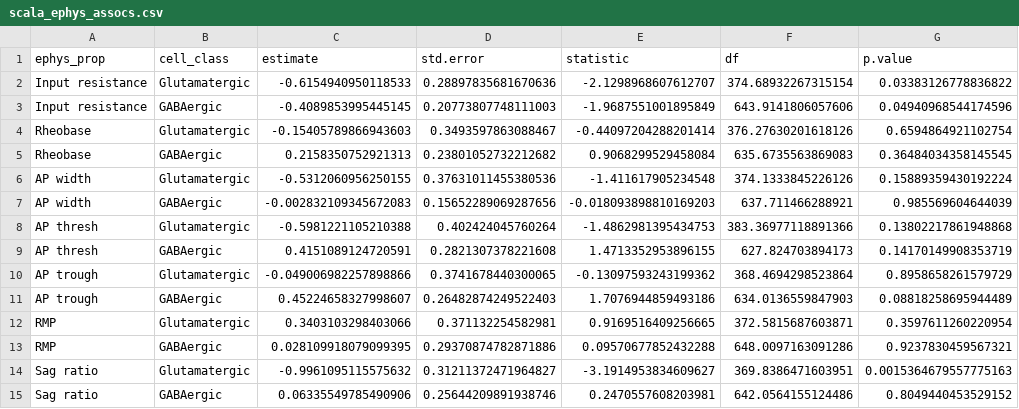
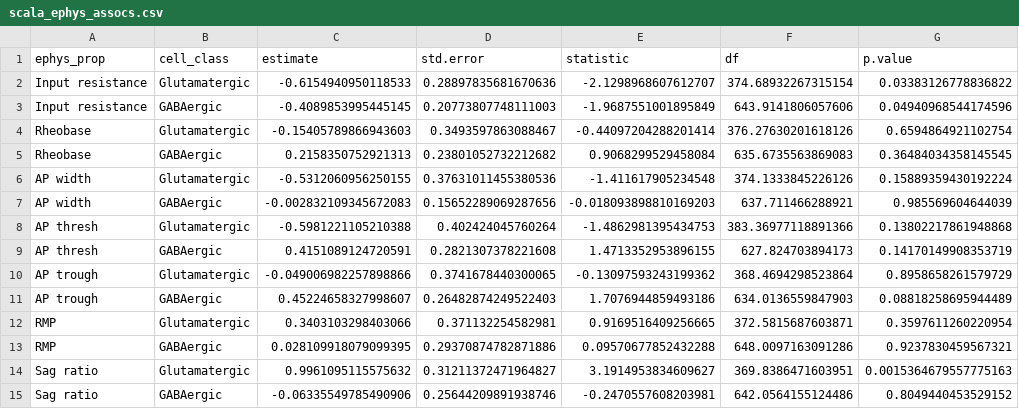
Before and after one commit to keon-arbabi/patch-seq-microglia, a CSV file: output/scala_ephys_assocs.csv, drawn as a sheet.

```diff
--- a/output/scala_ephys_assocs.csv
+++ b/output/scala_ephys_assocs.csv
@@ -13,3 +13,3 @@ RMP,Glutamatergic,0.3403103298403066,0.371132254582981,0.9169516409256665,372.58
 RMP,GABAergic,0.028109918079099395,0.29370874782871886,0.09570677852432288,648.0097163091286,0.9237830459567321
-Sag ratio,Glutamatergic,-0.9961095115575632,0.31211372471964827,-3.1914953834609627,369.8386471603951,0.0015364679557775163
-Sag ratio,GABAergic,0.06335549785490906,0.25644209891938746,0.2470557608203981,642.0564155124486,0.8049440453529152
+Sag ratio,Glutamatergic,0.9961095115575632,0.31211372471964827,3.1914953834609627,369.8386471603951,0.0015364679557775163
+Sag ratio,GABAergic,-0.06335549785490906,0.25644209891938746,-0.2470557608203981,642.0564155124486,0.8049440453529152
```
Also changed, not shown: 10 other files.
